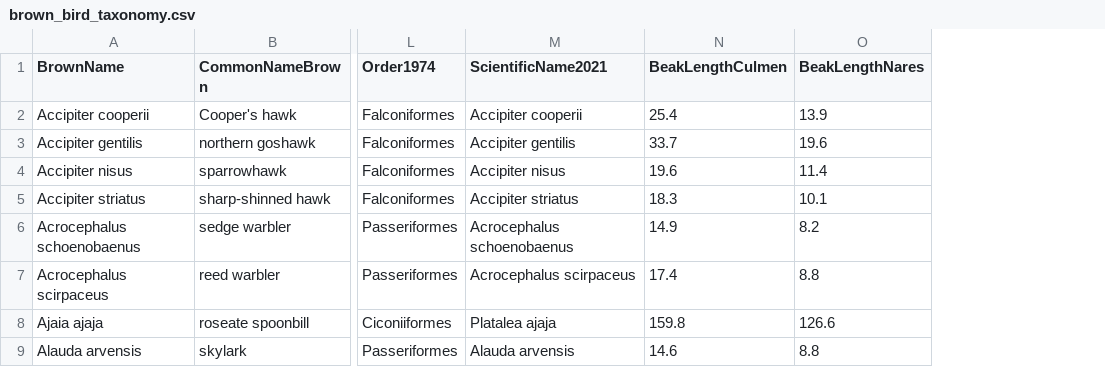
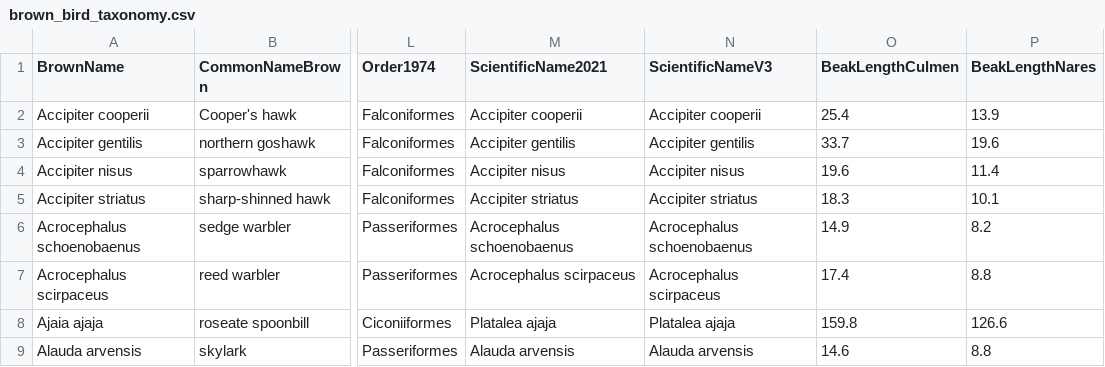
Before and after one commit to cskemp/bird_naming, a CSV file: brown_britishnames/brown_bird_taxonomy.csv, drawn as a sheet; only a part is shown, gaps mark what is left out; the diff names each change by its address in the sheet, - before the commit and + after, or states it on an @@ line.

```diff
--- a/brown_britishnames/brown_bird_taxonomy.csv
+++ b/brown_britishnames/brown_bird_taxonomy.csv
+column N (ScientificNameV3), rows 2-9: Accipiter cooperii | Accipiter gentilis | Accipiter nisus | Accipiter striatus | Acrocephalus schoenobaenus | Acrocephalus scirpaceus | Platalea ajaja | Alauda arvensis
```
Also changed, not shown: brown_britishnames/brown_table3_similarity.csv, 7 other files.
